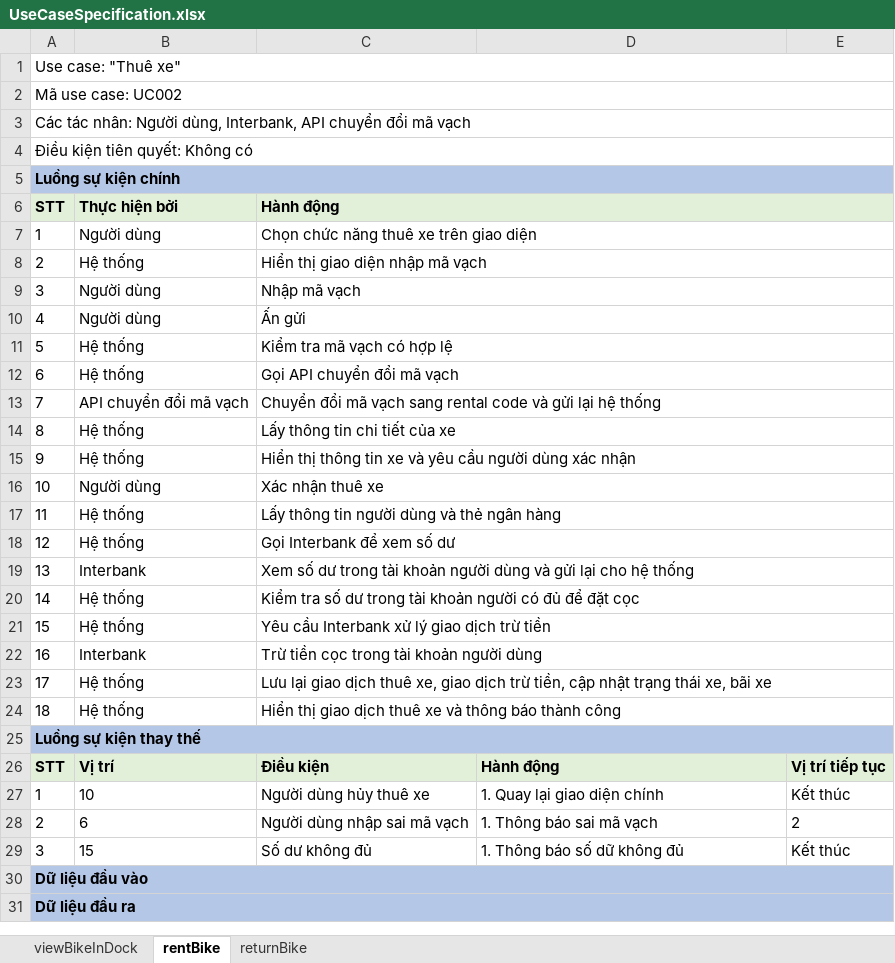
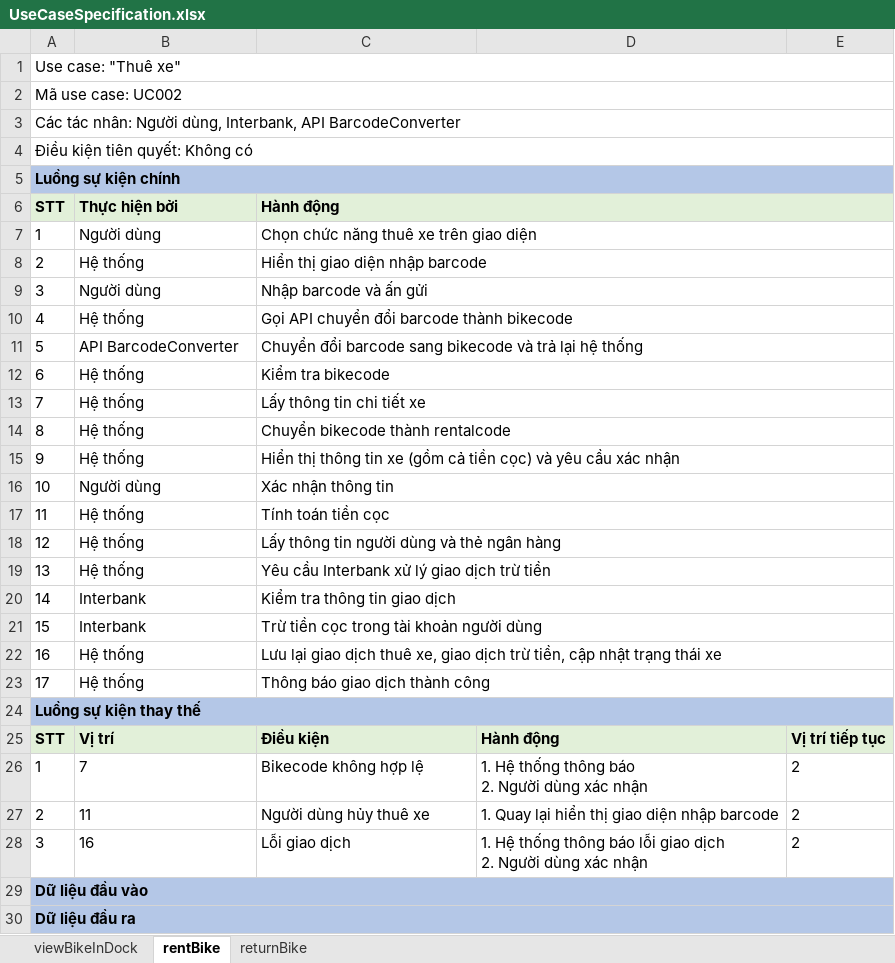
Before and after one commit to vutrungnghiahust99/TKXDPM.KSTN.20201-08, an Excel workbook: Requirements Analysis/UseCaseSpecification.xlsx, sheet rentBike, drawn as a sheet; only a part is shown; values as stored, in another font and other column widths than the file's, no borders; removed rows and columns are numbered as before the commit, all else as after; ↵ is a line break in a cell; the diff covers the shown part only; the diff names each change by its address in the sheet, - before the commit and + after, or states it on an @@ line.

Commit message:
update for use case thuê xe

```diff
--- a/Requirements Analysis/UseCaseSpecification.xlsx (sheet rentBike)
+++ b/Requirements Analysis/UseCaseSpecification.xlsx (sheet rentBike)
-A3 (STT): …Interbank, API chuyển đổi mã vạch
+A3 (STT): …Interbank, API BarcodeConverter
-C8 (Hành động): Hiển thị giao diện nhập mã vạch
+C8 (Hành động): Hiển thị giao diện nhập barcode
-C9 (Hành động): Nhập mã vạch
+C9 (Hành động): Nhập barcode và ấn gửi
-B10 (Thực hiện bởi): Người dùng
+B10 (Thực hiện bởi): Hệ thống
-C10 (Hành động): Ấn gửi
+C10 (Hành động): Gọi API chuyển đổi barcode thành bikecode
-B11 (Thực hiện bởi): Hệ thống
+B11 (Thực hiện bởi): API BarcodeConverter
-C11 (Hành động): Kiểm tra mã vạch có hợp lệ
+C11 (Hành động): Chuyển đổi barcode sang bikecode và trả lại hệ thống
-C12 (Hành động): Gọi API chuyển đổi mã vạch
+C12 (Hành động): Kiểm tra bikecode
-B13 (Thực hiện bởi): API chuyển đổi mã vạch
+B13 (Thực hiện bởi): Hệ thống
-C13 (Hành động): Chuyển đổi mã vạch sang rental code và gửi lại hệ thống
+C13 (Hành động): Lấy thông tin chi tiết xe
-C14 (Hành động): Lấy thông tin chi tiết của xe
+C14 (Hành động): Chuyển bikecode thành rentalcode
-C15 (Hành động): …tin xe và yêu cầu người dùng xác nhận
+C15 (Hành động): …tin xe (gồm cả tiền cọc) và yêu cầu xác nhận
-C16 (Hành động): Xác nhận thuê xe
+C16 (Hành động): Xác nhận thông tin
-C17 (Hành động): Lấy thông tin người dùng và thẻ ngân hàng
+C17 (Hành động): Tính toán tiền cọc
-C18 (Hành động): Gọi Interbank để xem số dư
+C18 (Hành động): Lấy thông tin người dùng và thẻ ngân hàng
-B19 (Thực hiện bởi): Interbank
+B19 (Thực hiện bởi): Hệ thống
-C19 (Hành động): Xem số dư trong tài khoản người dùng và gửi lại cho hệ thống
+C19 (Hành động): Yêu cầu Interbank xử lý giao dịch trừ tiền
-B20:B21 (Thực hiện bởi): Hệ thống
+B20:B21 (Thực hiện bởi): Interbank
-C20 (Hành động): Kiểm tra số dư trong tài khoản người có đủ để đặt cọc
+C20 (Hành động): Kiểm tra thông tin giao dịch
-C21 (Hành động): Yêu cầu Interbank xử lý giao dịch trừ tiền
+C21 (Hành động): Trừ tiền cọc trong tài khoản người dùng
-B22 (Thực hiện bởi): Interbank
+B22 (Thực hiện bởi): Hệ thống
-C22 (Hành động): Trừ tiền cọc trong tài khoản người dùng
+C22 (Hành động): Lưu lại giao dịch thuê xe, giao dịch trừ tiền, cập nhật trạng thái xe
-C23 (Hành động): Lưu lại giao dịch thuê xe, giao dịch trừ tiền, cập nhật trạng thái xe, bãi xe
+C23 (Hành động): Thông báo giao dịch thành công
-row 24: 18 | Hệ thống | Hiển thị giao dịch thuê xe và thông báo thành công
-row 27: 1 | 10 | Người dùng hủy thuê xe | 1. Quay lại giao diện chính | Kết thúc
+row 26: 1 | 7 | Bikecode không hợp lệ | 1. Hệ thống thông báo ↵ 2. Người dùng xác nhận | 2
-B27 (Thực hiện bởi): 6
+B27 (Thực hiện bởi): 11
-C27 (Hành động): Người dùng nhập sai mã vạch
+C27 (Hành động): Người dùng hủy thuê xe
-D27: 1. Thông báo sai mã vạch
+D27: 1. Quay lại hiển thị giao diện nhập barcode
-row 29: 3 | 15 | Số dư không đủ | 1. Thông báo số dữ không đủ | Kết thúc
+row 28: 3 | 16 | Lỗi giao dịch | 1. Hệ thống thông báo lỗi giao dịch ↵ 2. Người dùng xác nhận | 2
```
Also changed, not shown: 3 added rows, 12 removed rows and 15 edited cells elsewhere in this sheet, 1 other file.
